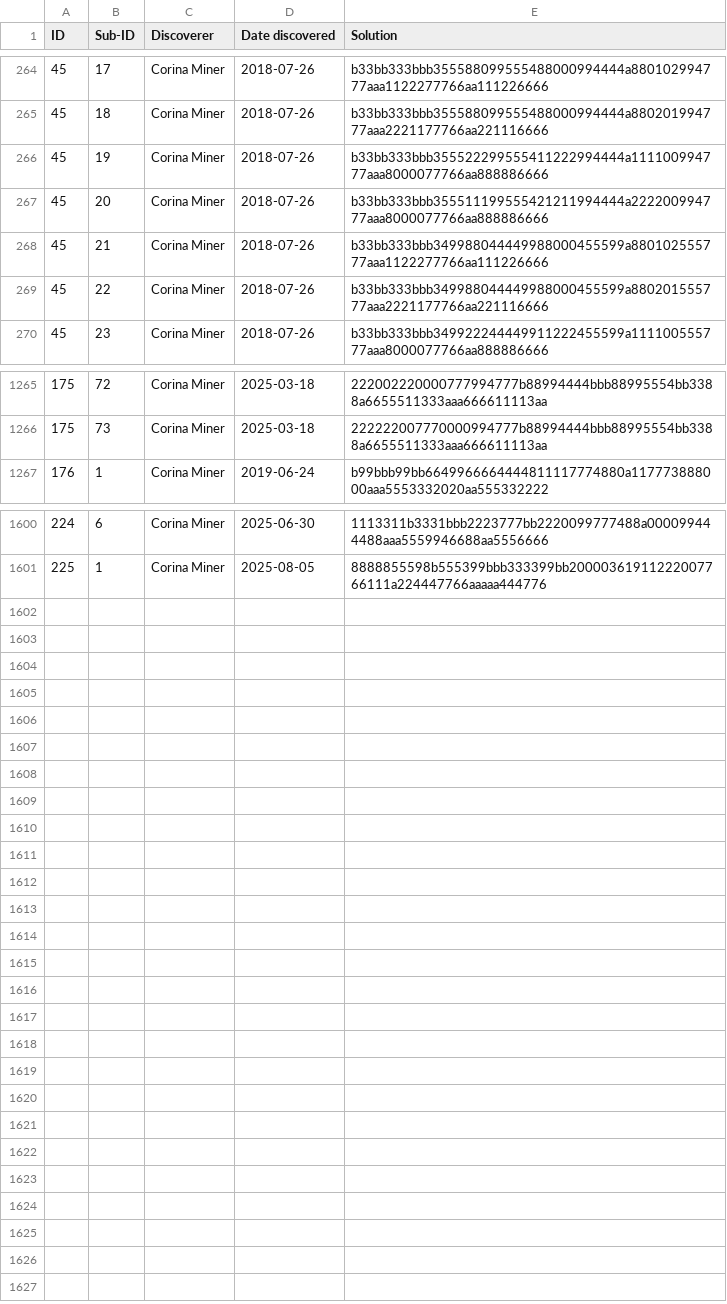
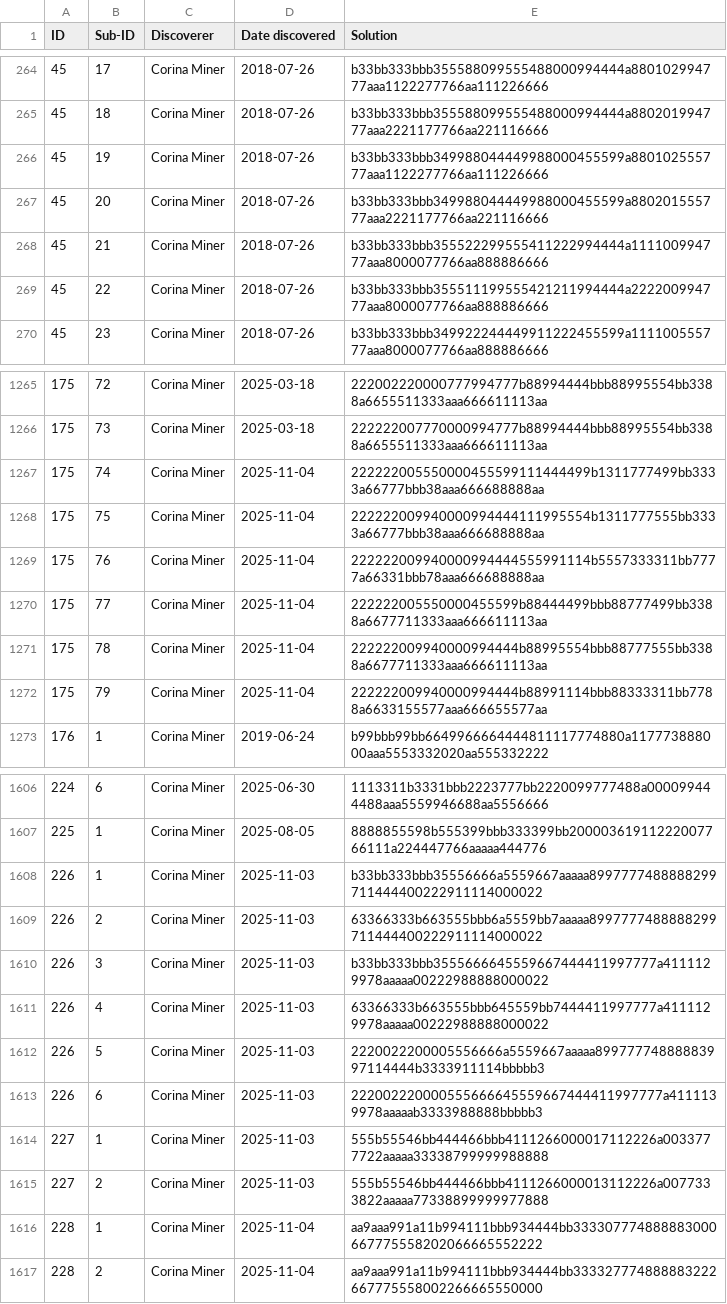
Before and after one commit to corinaminer/triangle-puzzle, a CSV file: solutions.csv, drawn as a sheet; only a part is shown, gaps mark what is left out.

Commit message:
Solutions found during firework dev
- New solutions 226, 227, 228
- New sisters of 175; if they hadn't matched 175 I would have called them sisters of 45
- Added notes for 45

```diff
--- a/solutions.csv
+++ b/solutions.csv
@@ -265,6 +265,6 @@ ID,Sub-ID,Discoverer,Date discovered,Solution
 45,18,Corina Miner,2018-07-26,b33bb333bbb355588099555488000994444a880201994777aaa2221177766aa221116666
-45,19,Corina Miner,2018-07-26,b33bb333bbb355522299555411222994444a111100994777aaa8000077766aa888886666
-45,20,Corina Miner,2018-07-26,b33bb333bbb355511199555421211994444a222200994777aaa8000077766aa888886666
-45,21,Corina Miner,2018-07-26,b33bb333bbb349988044449988000455599a880102555777aaa1122277766aa111226666
-45,22,Corina Miner,2018-07-26,b33bb333bbb349988044449988000455599a880201555777aaa2221177766aa221116666
+45,19,Corina Miner,2018-07-26,b33bb333bbb349988044449988000455599a880102555777aaa1122277766aa111226666
+45,20,Corina Miner,2018-07-26,b33bb333bbb349988044449988000455599a880201555777aaa2221177766aa221116666
+45,21,Corina Miner,2018-07-26,b33bb333bbb355522299555411222994444a111100994777aaa8000077766aa888886666
+45,22,Corina Miner,2018-07-26,b33bb333bbb355511199555421211994444a222200994777aaa8000077766aa888886666
 45,23,Corina Miner,2018-07-26,b33bb333bbb349922244449911222455599a111100555777aaa8000077766aa888886666
@@ -1266,2 +1266,8 @@ ID,Sub-ID,Discoverer,Date discovered,Solution
 175,73,Corina Miner,2025-03-18,222222007770000994777b88994444bbb88995554bb3388a6655511333aaa666611113aa
+175,74,Corina Miner,2025-11-04,222222005550000455599111444499b1311777499bb3333a66777bbb38aaa666688888aa
+175,75,Corina Miner,2025-11-04,222222009940000994444111995554b1311777555bb3333a66777bbb38aaa666688888aa
+175,76,Corina Miner,2025-11-04,222222009940000994444555991114b5557333311bb7777a66331bbb78aaa666688888aa
+175,77,Corina Miner,2025-11-04,222222005550000455599b88444499bbb88777499bb3388a6677711333aaa666611113aa
+175,78,Corina Miner,2025-11-04,222222009940000994444b88995554bbb88777555bb3388a6677711333aaa666611113aa
+175,79,Corina Miner,2025-11-04,222222009940000994444b88991114bbb88333311bb7788a6633155577aaa666655577aa
 176,1,Corina Miner,2019-06-24,b99bbb99bb6649966664444811117774880a117773888000aaa5553332020aa555332222
@@ -1601 +1607,11 @@ ID,Sub-ID,Discoverer,Date discovered,Solution
 225,1,Corina Miner,2025-08-05,8888855598b555399bbb333399bb20000361911222007766111a224447766aaaaa444776
+226,1,Corina Miner,2025-11-03,b33bb333bbb35556666a5559667aaaaa8997777488888299711444400222911114000022
+226,2,Corina Miner,2025-11-03,63366333b663555bbb6a5559bb7aaaaa8997777488888299711444400222911114000022
+226,3,Corina Miner,2025-11-03,b33bb333bbb3555666645559667444411997777a4111129978aaaaa00222988888000022
+226,4,Corina Miner,2025-11-03,63366333b663555bbb645559bb7444411997777a4111129978aaaaa00222988888000022
+226,5,Corina Miner,2025-11-03,2220022200005556666a5559667aaaaa89977774888883997114444b3333911114bbbbb3
+226,6,Corina Miner,2025-11-03,222002220000555666645559667444411997777a4111139978aaaaab3333988888bbbbb3
+227,1,Corina Miner,2025-11-03,555b55546bb444466bbb4111266000017112226a0033777722aaaaa33338799999988888
+227,2,Corina Miner,2025-11-03,555b55546bb444466bbb4111266000013112226a0077333822aaaaa77338899999977888
+228,1,Corina Miner,2025-11-04,aa9aaa991a11b994111bbb934444bb333307774888883000667775558202066665552222
+228,2,Corina Miner,2025-11-04,aa9aaa991a11b994111bbb934444bb333327774888883222667775558002266665550000
```
Also changed, not shown: 1 other file.
